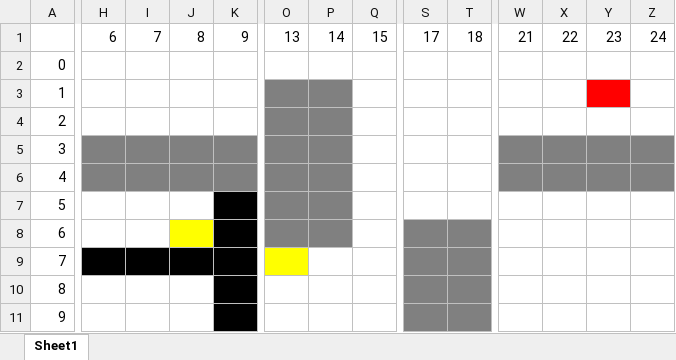
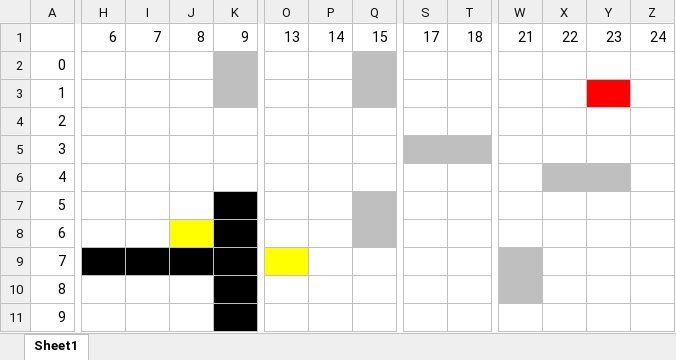
Before and after one commit to tlphat/CS420-Project-1-Hide-and-Seek, an Excel workbook: map/4.2.xlsx, sheet Sheet1, drawn as a sheet; only a part is shown, gaps mark what is left out; values as stored, in another font and other column widths than the file's, no borders; the diff covers the shown part only; the diff names each change by its address in the sheet, - before the commit and + after, or states it on an @@ line.

```diff
--- a/map/4.2.xlsx (sheet Sheet1)
+++ b/map/4.2.xlsx (sheet Sheet1)
-K2:K3 fill: none
+K2:K3 fill: #BFBFBF
-Q2:Q3 fill: none
+Q2:Q3 fill: #BFBFBF
-O3:P8 fill: #808080
+O3:P8 fill: none
-H5:K6 fill: #808080
+H5:K6 fill: none
-S5:T5 fill: none
+S5:T5 fill: #BFBFBF
-W5:Z5 fill: #808080
+W5:Z5 fill: none
-W6 fill: #808080
+W6 fill: none
-X6:Y6 fill: #808080
+X6:Y6 fill: #BFBFBF
-Z6 fill: #808080
+Z6 fill: none
-Q7:Q8 fill: none
+Q7:Q8 fill: #BFBFBF
-S8:T11 fill: #808080
+S8:T11 fill: none
-W9:W10 fill: none
+W9:W10 fill: #BFBFBF
```
Also changed, not shown: cell formats elsewhere in this sheet, map/4.1.xlsx, map/4.3.xlsx, 11 other files.
